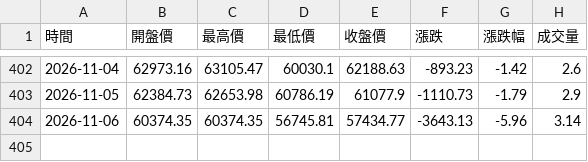
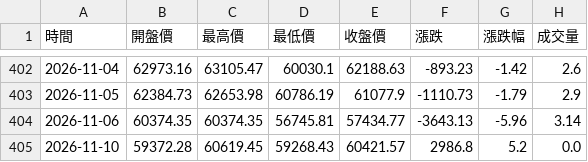
Before and after one commit to hawk82508-cloud/asia-europe-indices, a CSV file: data/N225/raw_daily.csv, drawn as a sheet; only a part is shown, gaps mark what is left out.

```diff
--- a/data/N225/raw_daily.csv
+++ b/data/N225/raw_daily.csv
@@ -404 +404,2 @@
 2026-11-06,60374.35,60374.35,56745.81,57434.77,-3643.13,-5.96,3.14
+2026-11-10,59372.28,60619.45,59268.43,60421.57,2986.8,5.2,0.0
```
Also changed, not shown: data/KS11/raw_daily.csv, data/KS11/raw_monthly.csv, 5 other files.
